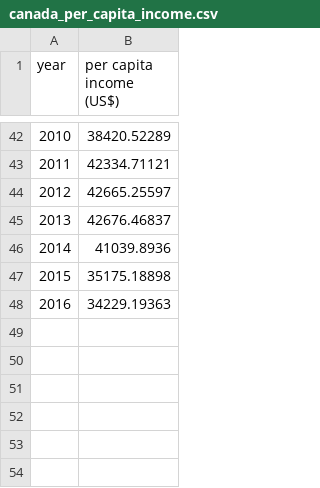
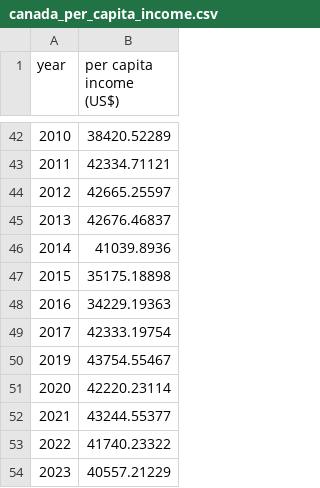
Before and after one commit to codebasics/py, a CSV file: ML/1_linear_reg/Exercise/canada_per_capita_income.csv, drawn as a sheet; only a part is shown, gaps mark what is left out; the diff names each change by its address in the sheet, - before the commit and + after, or states it on an @@ line.

Commit message:
Update canada_per_capita_income.csv
New data change

```diff
--- a/ML/1_linear_reg/Exercise/canada_per_capita_income.csv
+++ b/ML/1_linear_reg/Exercise/canada_per_capita_income.csv
+row 49: 2017 | 42333.19754
+row 50: 2019 | 43754.55467
+row 51: 2020 | 42220.23114
+row 52: 2021 | 43244.55377
+row 53: 2022 | 41740.23322
+row 54: 2023 | 40557.21229
```
